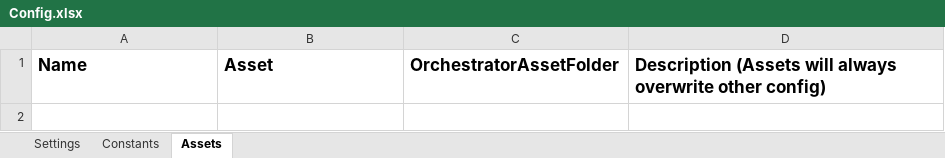
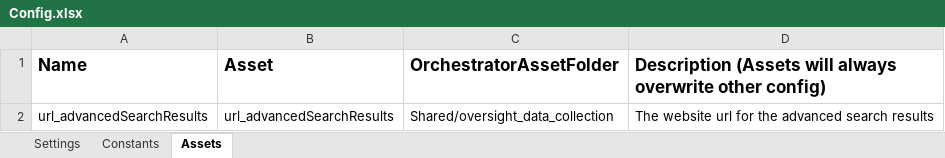
Before and after one commit to kristianjackson/oversight_data_collection, an Excel workbook: Data/Config.xlsx, sheet Assets, drawn as a sheet; values as stored, in another font and other column widths than the file's, no borders; the diff names each change by its address in the sheet, - before the commit and + after, or states it on an @@ line.

Commit message:
started layer1 collection

```diff
--- a/Data/Config.xlsx (sheet Assets)
+++ b/Data/Config.xlsx (sheet Assets)
+row 2: url_advancedSearchResults | url_advancedSearchResults | Shared/oversight_data_collection | The website url for the advanced search results
```
Also changed, not shown: sheet Settings, 47 other files.
